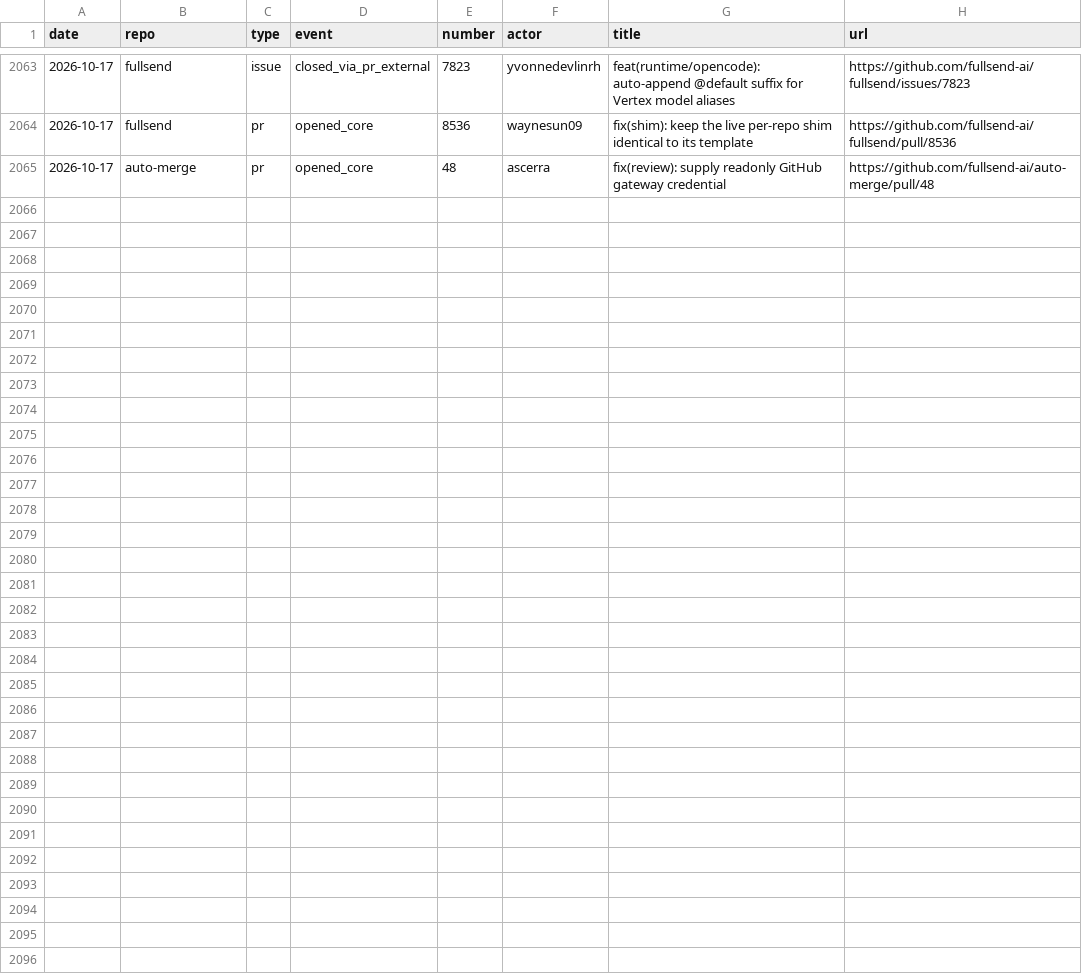
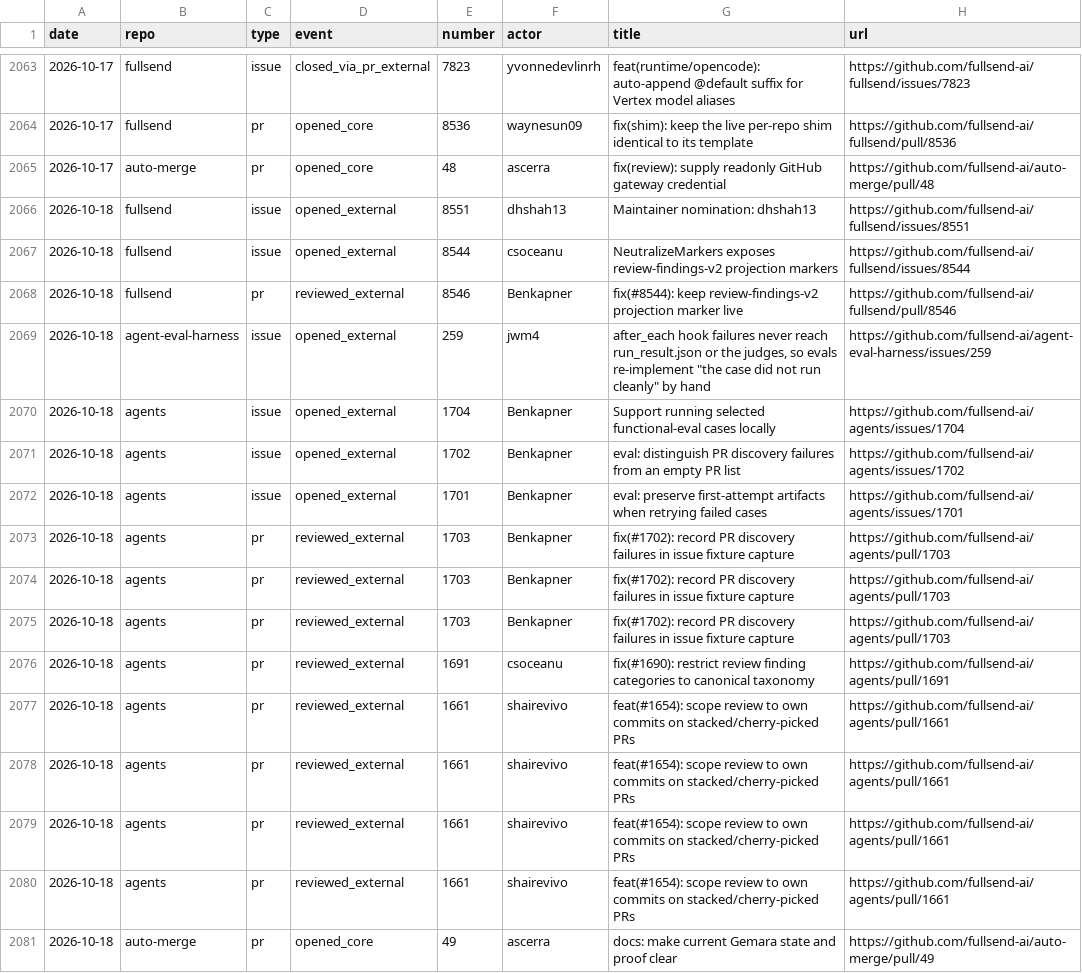
Before and after one commit to jflowers/fullsend-ai-metrics, a CSV file: docs/community-details.csv, drawn as a sheet; only a part is shown, gaps mark what is left out; the diff names each change by its address in the sheet, - before the commit and + after, or states it on an @@ line.

```diff
--- a/docs/community-details.csv
+++ b/docs/community-details.csv
+row 2066: 2026-10-18 | fullsend | issue | opened_external | 8551 | dhshah13 | Maintainer nomination: dhshah13 | https://github.com/fullsend-ai/fullsend/issues/8551
+row 2067: 2026-10-18 | fullsend | issue | opened_external | 8544 | csoceanu | NeutralizeMarkers exposes review-findings-v2 projection markers | https://github.com/fullsend-ai/fullsend/issues/8544
+row 2068: 2026-10-18 | fullsend | pr | reviewed_external | 8546 | Benkapner | fix(#8544): keep review-findings-v2 projection marker live | https://github.com/fullsend-ai/fullsend/pull/8546
+row 2069: 2026-10-18 | agent-eval-harness | issue | opened_external | 259 | jwm4 | after_each hook failures never reach run_result.json or the judges, so evals re-implement "the case did not run cleanly" by hand | https://github.com/fullsend-ai/agent-eval-harness/issues/259
+row 2070: 2026-10-18 | agents | issue | opened_external | 1704 | Benkapner | Support running selected functional-eval cases locally | https://github.com/fullsend-ai/agents/issues/1704
+row 2071: 2026-10-18 | agents | issue | opened_external | 1702 | Benkapner | eval: distinguish PR discovery failures from an empty PR list | https://github.com/fullsend-ai/agents/issues/1702
+row 2072: 2026-10-18 | agents | issue | opened_external | 1701 | Benkapner | eval: preserve first-attempt artifacts when retrying failed cases | https://github.com/fullsend-ai/agents/issues/1701
+row 2073: 2026-10-18 | agents | pr | reviewed_external | 1703 | Benkapner | fix(#1702): record PR discovery failures in issue fixture capture | https://github.com/fullsend-ai/agents/pull/1703
+row 2074: 2026-10-18 | agents | pr | reviewed_external | 1703 | Benkapner | fix(#1702): record PR discovery failures in issue fixture capture | https://github.com/fullsend-ai/agents/pull/1703
+row 2075: 2026-10-18 | agents | pr | reviewed_external | 1703 | Benkapner | fix(#1702): record PR discovery failures in issue fixture capture | https://github.com/fullsend-ai/agents/pull/1703
+row 2076: 2026-10-18 | agents | pr | reviewed_external | 1691 | csoceanu | fix(#1690): restrict review finding categories to canonical taxonomy | https://github.com/fullsend-ai/agents/pull/1691
+row 2077: 2026-10-18 | agents | pr | reviewed_external | 1661 | shairevivo | feat(#1654): scope review to own commits on stacked/cherry-picked PRs | https://github.com/fullsend-ai/agents/pull/1661
+row 2078: 2026-10-18 | agents | pr | reviewed_external | 1661 | shairevivo | feat(#1654): scope review to own commits on stacked/cherry-picked PRs | https://github.com/fullsend-ai/agents/pull/1661
+row 2079: 2026-10-18 | agents | pr | reviewed_external | 1661 | shairevivo | feat(#1654): scope review to own commits on stacked/cherry-picked PRs | https://github.com/fullsend-ai/agents/pull/1661
+row 2080: 2026-10-18 | agents | pr | reviewed_external | 1661 | shairevivo | feat(#1654): scope review to own commits on stacked/cherry-picked PRs | https://github.com/fullsend-ai/agents/pull/1661
+row 2081: 2026-10-18 | auto-merge | pr | opened_core | 49 | ascerra | docs: make current Gemara state and proof clear | https://github.com/fullsend-ai/auto-merge/pull/49
```
Also changed, not shown: docs/community.csv, docs/metrics.csv, 6 other files.
